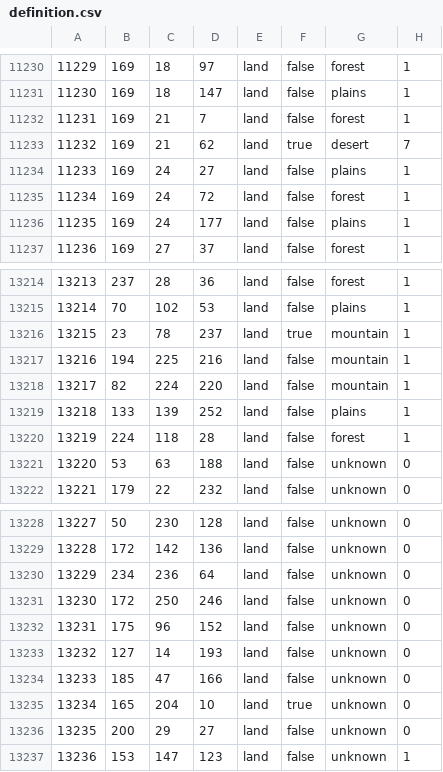
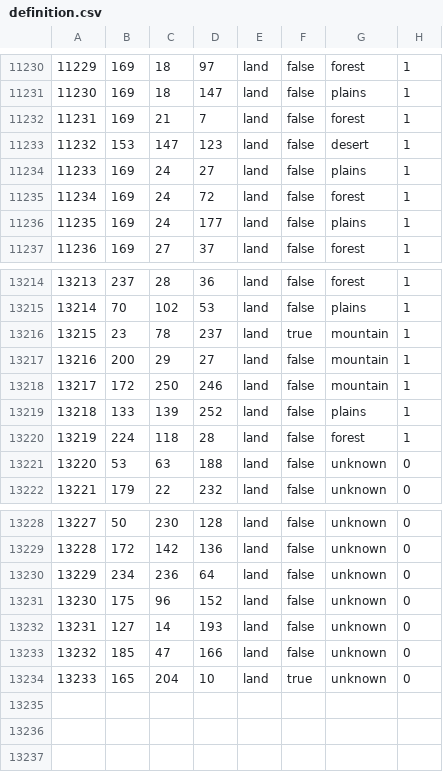
Before and after one commit to WoA-mod/WoA-original, a CSV file: map/definition.csv, drawn as a sheet; only a part is shown, gaps mark what is left out; removed rows and columns are numbered as before the commit, all else as after; the diff names each change by its address in the sheet, - before the commit and + after, or states it on an @@ line.

```diff
--- a/map/definition.csv
+++ b/map/definition.csv
-row 11233: 11232 | 169 | 21 | 62 | land | true | desert | 7
+row 11233: 11232 | 153 | 147 | 123 | land | false | desert | 1
-B13217: 194
+B13217: 200
-C13217: 225
+C13217: 29
-D13217: 216
+D13217: 27
-B13218: 82
+B13218: 172
-C13218: 224
+C13218: 250
-D13218: 220
+D13218: 246
-row 13231: 13230 | 172 | 250 | 246 | land | false | unknown | 0
@@ column A renumbered between rows 13231 and 13234 @@
-row 13236: 13235 | 200 | 29 | 27 | land | false | unknown | 0
-row 13237: 13236 | 153 | 147 | 123 | land | false | unknown | 1
```
Also changed, not shown: 44 other files.
